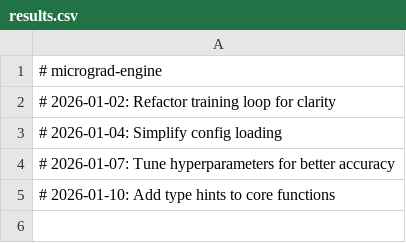
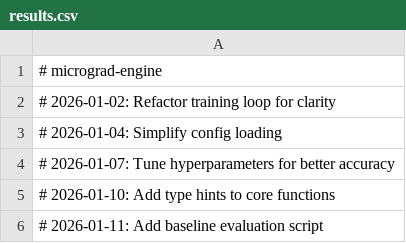
Before and after one commit to igormadson05031996-cloud/micrograd-engine, a CSV file: results.csv, drawn as a sheet.

```diff
--- a/results.csv
+++ b/results.csv
@@ -5 +5,2 @@
 # 2026-01-10: Add type hints to core functions
+# 2026-01-11: Add baseline evaluation script
```
